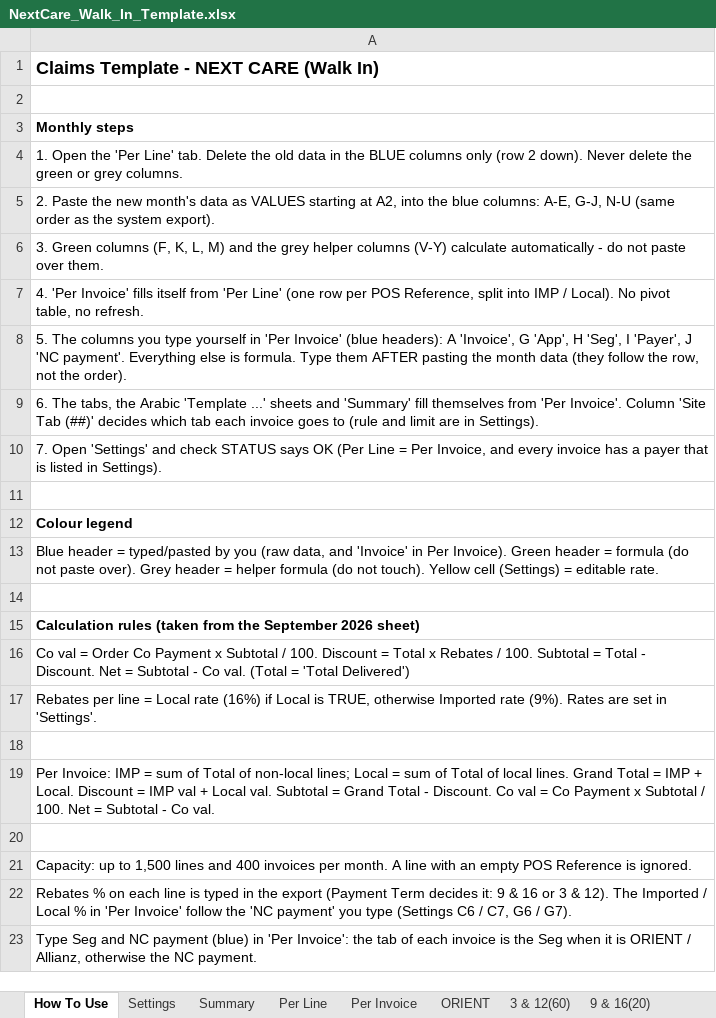
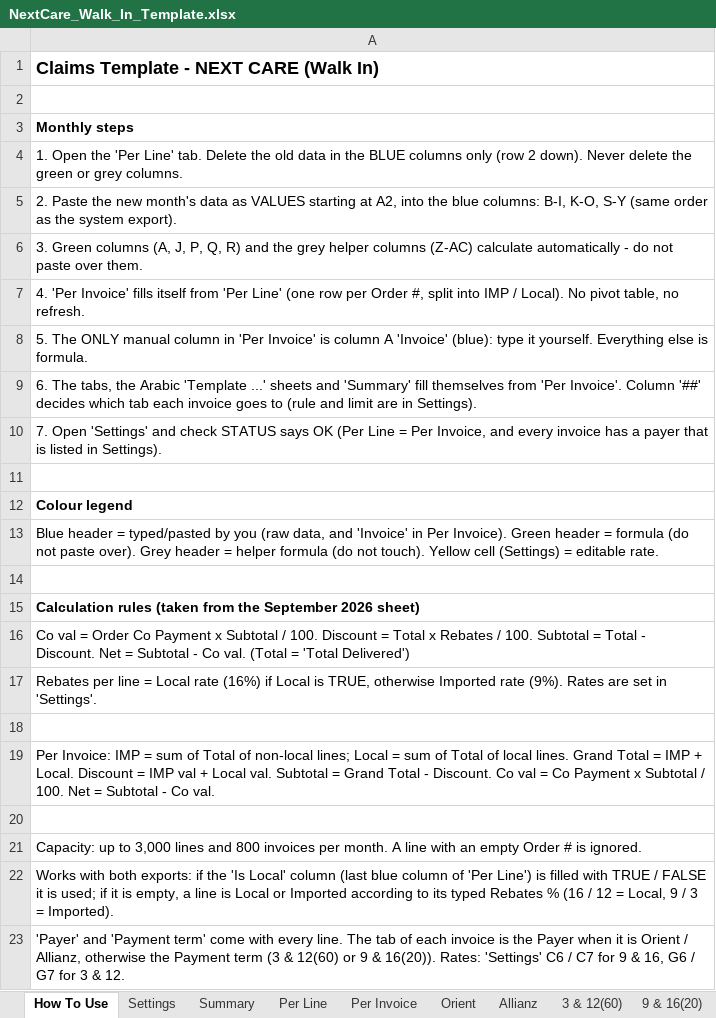
Before and after one commit to ntarek72-ai/Admins-Dashboard, an Excel workbook: Template/NextCare_Walk_In_Template.xlsx, sheet How To Use, drawn as a sheet; values as stored, in another font and other column widths than the file's, no borders; the diff names each change by its address in the sheet, - before the commit and + after, or states it on an @@ line.

```diff
--- a/Template/NextCare_Walk_In_Template.xlsx (sheet How To Use)
+++ b/Template/NextCare_Walk_In_Template.xlsx (sheet How To Use)
-sheet tab: ORIENT
+sheet tab: Orient
+sheet tab: Allianz
-A5: …blue columns: A-E, G-J, N-U (same order…
+A5: …blue columns: B-I, K-O, S-Y (same order…
-A6: …Green columns (F, K, L, M) and the grey helper columns (V-Y) calculate automatically…
+A6: …Green columns (A, J, P, Q, R) and the grey helper columns (Z-AC) calculate automatically…
-A7: …row per POS Reference, split into…
+A7: …row per Order #, split into…
-A8: 5. The columns you type yourself in 'Per Invoice' (blue headers): A 'Invoice', G 'App', H 'Seg', I 'Payer', J 'NC payment'. Everything else is formula. Type them AFTER pasting the month data (they follow the row, not the order).
+A8: 5. The ONLY manual column in 'Per Invoice' is column A 'Invoice' (blue): type it yourself. Everything else is formula.
-A9: …Invoice'. Column 'Site Tab (##)' decides which…
+A9: …Invoice'. Column '##' decides which…
-A21: …up to 1,500 lines and 400 invoices per month. A line with an empty POS Reference is ignored.
+A21: …up to 3,000 lines and 800 invoices per month. A line with an empty Order # is ignored.
-A22: Rebates % on each line is typed in the export (Payment Term decides it: 9 & 16 or 3 & 12). The Imported / Local % in 'Per Invoice' follow the 'NC payment' you type (Settings C6 / C7, G6 / G7).
+A22: Works with both exports: if the 'Is Local' column (last blue column of 'Per Line') is filled with TRUE / FALSE it is used; if it is empty, a line is Local or Imported according to its typed Rebates % (16 / 12 = Local, 9 / 3 = Imported).
-A23: Type Seg and NC payment (blue) in 'Per Invoice': the tab of each invoice is the Seg when it is ORIENT / Allianz, otherwise the NC payment.
+A23: 'Payer' and 'Payment term' come with every line. The tab of each invoice is the Payer when it is Orient / Allianz, otherwise the Payment term (3 & 12(60) or 9 & 16(20)). Rates: 'Settings' C6 / C7 for 9 & 16, G6 / G7 for 3 & 12.
```
Also changed, not shown: sheet Per Line, sheet Per Invoice, sheet 3 & 12(60), sheet 9 & 16(20), sheet Extra 1, sheet Extra 2, 4 more sheets, other sheet tabs.
